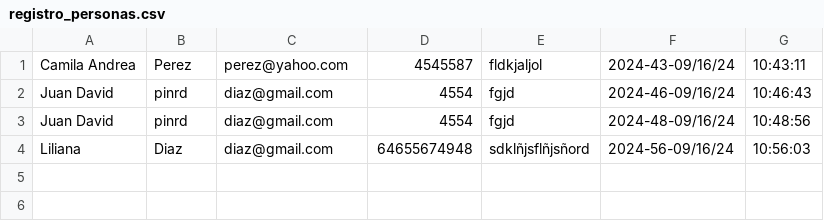
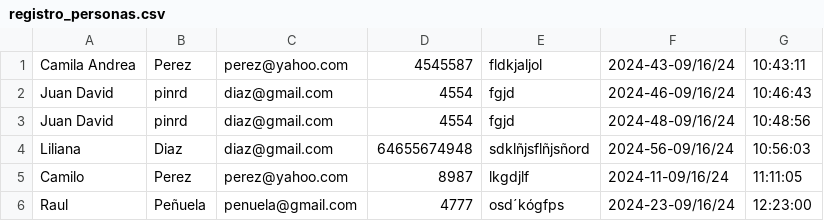
Before and after one commit to Melecito/Biodiversidad_Boy_Cun, a CSV file: registro_personas.csv, drawn as a sheet.

```diff
--- a/registro_personas.csv
+++ b/registro_personas.csv
@@ -4 +4,3 @@ Juan David,pinrd,diaz@gmail.com,4554,fgjd,2024-48-09/16/24, 10:48:56
 Liliana ,Diaz,diaz@gmail.com,64655674948,sdklñjsflñjsñord,2024-56-09/16/24, 10:56:03
+Camilo ,Perez,perez@yahoo.com,8987,lkgdjlf,2024-11-09/16/24, 11:11:05
+Raul,Peñuela,penuela@gmail.com,4777,osd´kógfps,2024-23-09/16/24, 12:23:00
```
Also changed, not shown: 3 other files.
